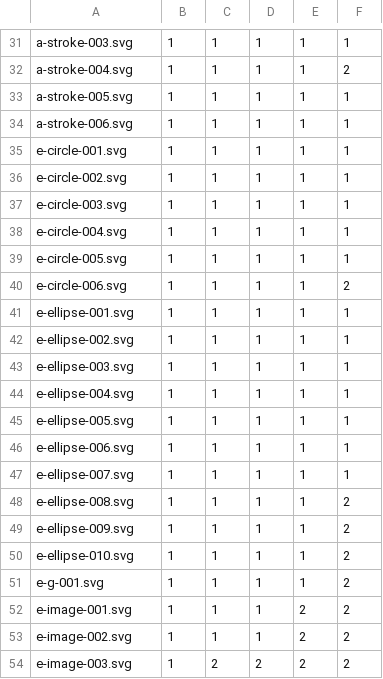
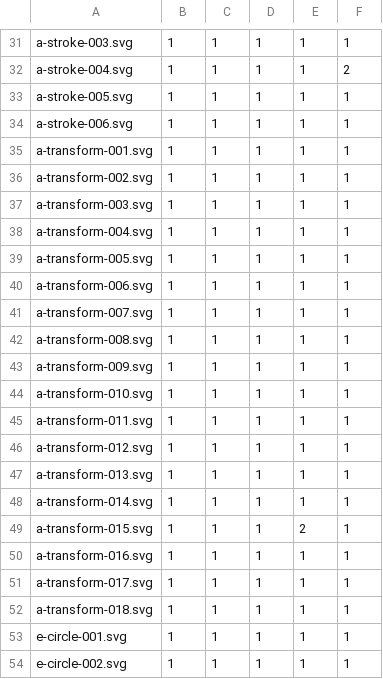
Before and after one commit to RazrFalcon/resvg-test-suite, a CSV file: results.csv, drawn as a sheet; only a part is shown, gaps mark what is left out; the shorter side is filled out with more unchanged rows; the diff names each change by its address in the sheet, - before the commit and + after, or states it on an @@ line.

Commit message:
Added 'transform' tests.

```diff
--- a/results.csv
+++ b/results.csv
+row 35: a-transform-001.svg | 1 | 1 | 1 | 1 | 1
+row 36: a-transform-002.svg | 1 | 1 | 1 | 1 | 1
+row 37: a-transform-003.svg | 1 | 1 | 1 | 1 | 1
+row 38: a-transform-004.svg | 1 | 1 | 1 | 1 | 1
+row 39: a-transform-005.svg | 1 | 1 | 1 | 1 | 1
+row 40: a-transform-006.svg | 1 | 1 | 1 | 1 | 1
+row 41: a-transform-007.svg | 1 | 1 | 1 | 1 | 1
+row 42: a-transform-008.svg | 1 | 1 | 1 | 1 | 1
+row 43: a-transform-009.svg | 1 | 1 | 1 | 1 | 1
+row 44: a-transform-010.svg | 1 | 1 | 1 | 1 | 1
+row 45: a-transform-011.svg | 1 | 1 | 1 | 1 | 1
+row 46: a-transform-012.svg | 1 | 1 | 1 | 1 | 1
+row 47: a-transform-013.svg | 1 | 1 | 1 | 1 | 1
+row 48: a-transform-014.svg | 1 | 1 | 1 | 1 | 1
+row 49: a-transform-015.svg | 1 | 1 | 1 | 2 | 1
+row 50: a-transform-016.svg | 1 | 1 | 1 | 1 | 1
+row 51: a-transform-017.svg | 1 | 1 | 1 | 1 | 1
+row 52: a-transform-018.svg | 1 | 1 | 1 | 1 | 1
```
Also changed, not shown: 24 other files.
